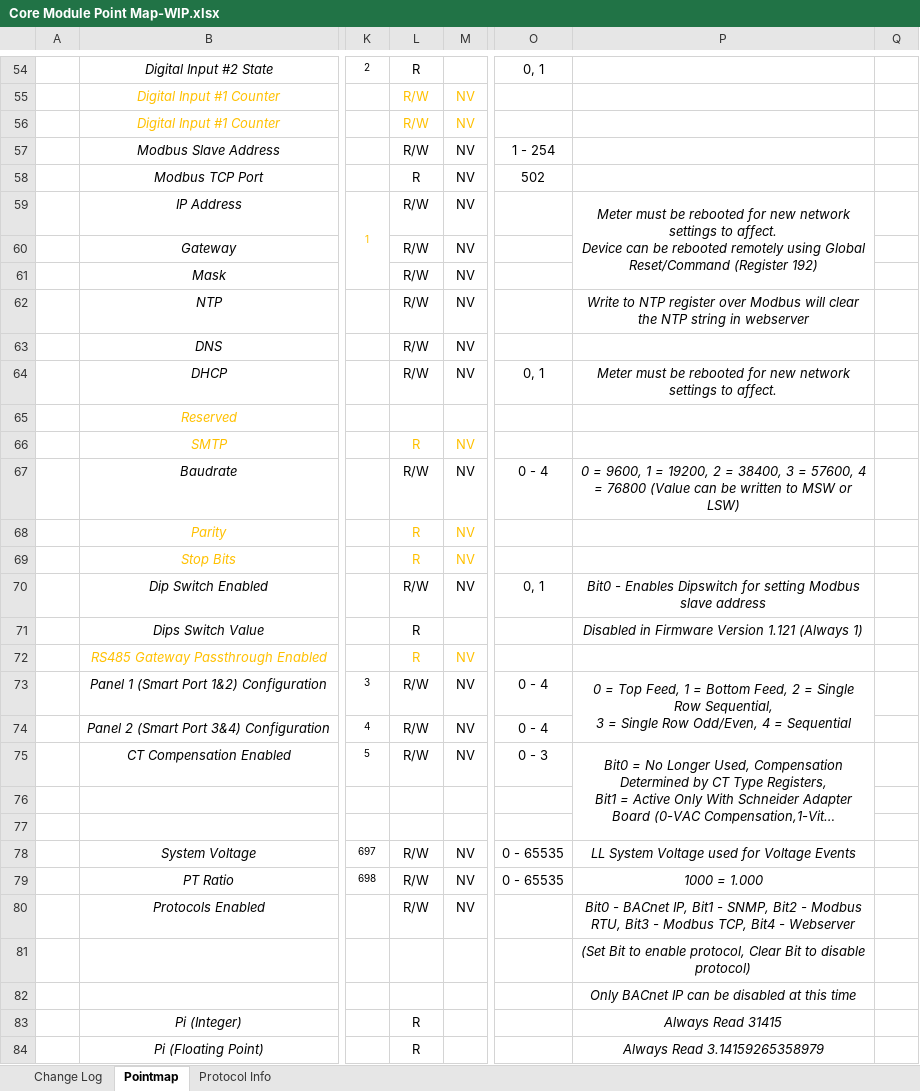
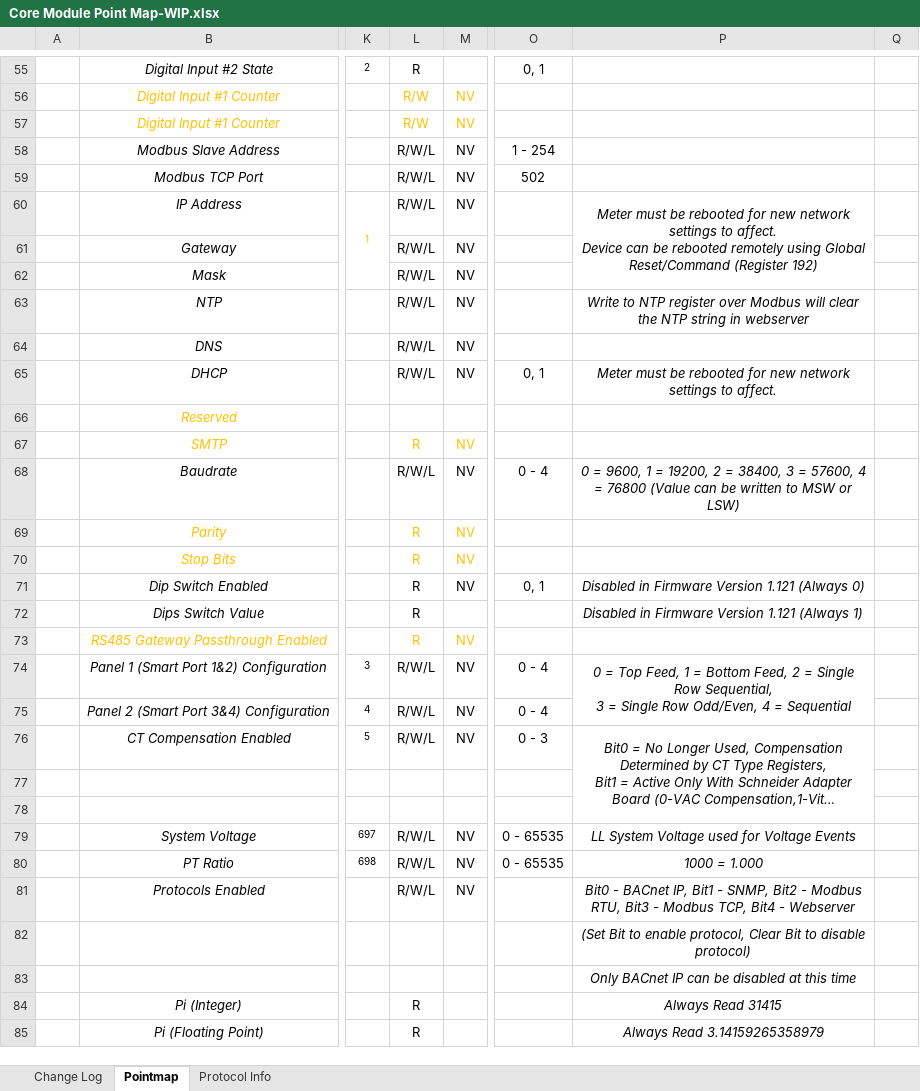
Before and after one commit to IncuSense/PublicDocuments, an Excel workbook: Modbus Pointmap/Core Module Point Map-WIP.xlsx, sheet Pointmap, drawn as a sheet; only a part is shown, gaps mark what is left out; long unchanged cells end in …; values as stored, in another font and other column widths than the file's, no borders; addresses are those after the commit; the diff covers the shown part only; the diff names each change by its address in the sheet, - before the commit and + after, or states it on an @@ line.

Commit message:
Update Core Module Point Map-WIP.xlsx

```diff
--- a/Modbus Pointmap/Core Module Point Map-WIP.xlsx (sheet Pointmap)
+++ b/Modbus Pointmap/Core Module Point Map-WIP.xlsx (sheet Pointmap)
-L58: R/W
+L58: R/W/L
-L59: R
+L59: R/W/L
-L60:L65: R/W
+L60:L65: R/W/L
-L68: R/W
+L68: R/W/L
-L71: R/W
+L71: R
-P71: Bit0 - Enables Dipswitch for setting Modbus slave address
+P71: Disabled in Firmware Version 1.121 (Always 0)
-L74:L76: R/W
+L74:L76: R/W/L
-L79:L81: R/W
+L79:L81: R/W/L
```
Also changed, not shown: 5 added rows, 72 hidden or unhidden rows, 61 edited cells, cell formats and merged cells elsewhere in this sheet, formulas that keep their value, hidden cells.
